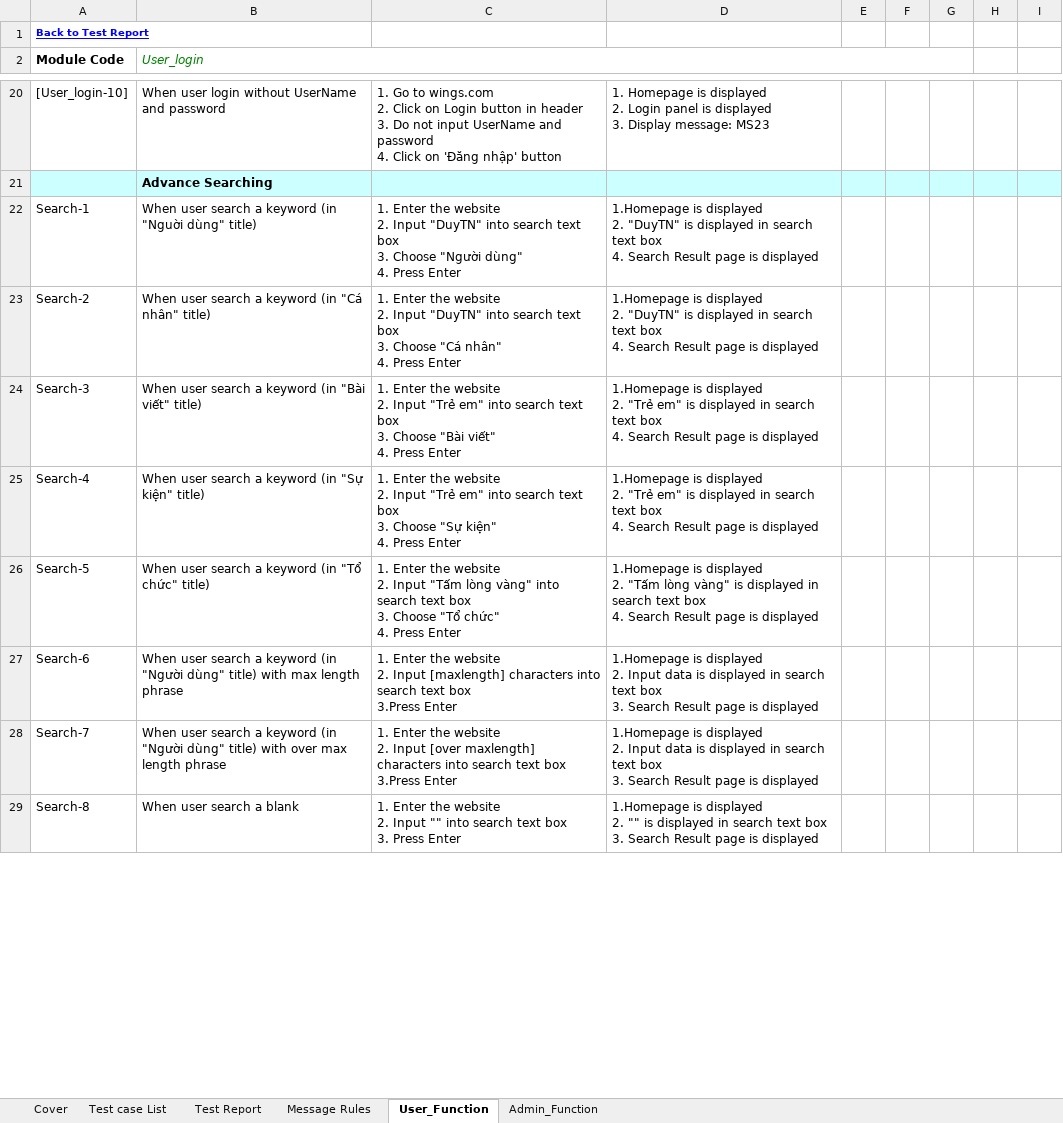
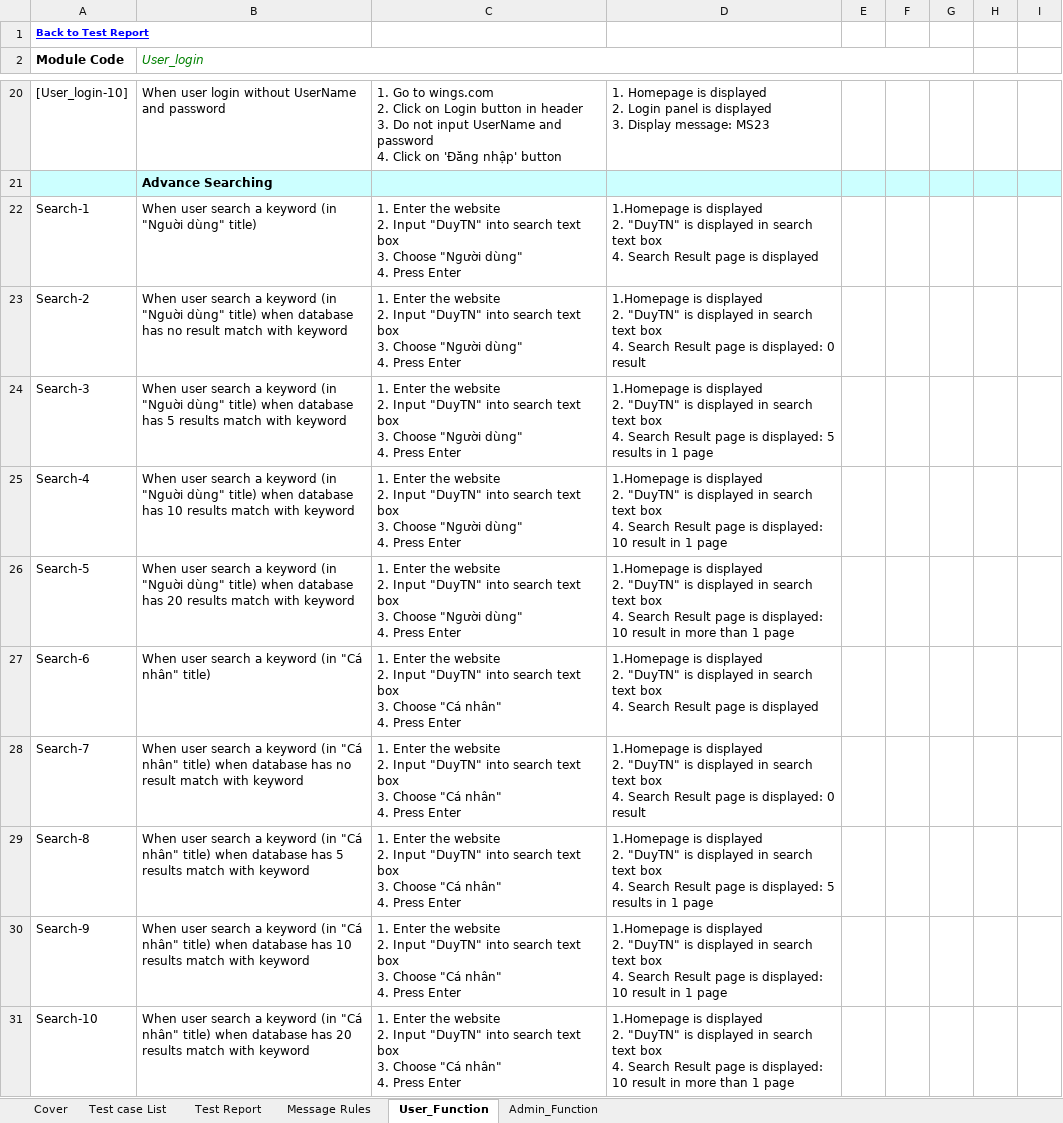
Before and after one commit to sangnvus/201609JS01, an Excel workbook: WIP/Documents/Report 3/WS_Integration Test Case_v1.0_EN.xlsx, sheet User_Function, drawn as a sheet; only a part is shown, gaps mark what is left out; values as stored, in another font and other column widths than the file's, no borders; ↵ is a line break in a cell; the diff covers the shown part only; the diff names each change by its address in the sheet, - before the commit and + after, or states it on an @@ line.

Commit message:
[Update] Integration TC

```diff
--- a/WIP/Documents/Report 3/WS_Integration Test Case_v1.0_EN.xlsx (sheet User_Function)
+++ b/WIP/Documents/Report 3/WS_Integration Test Case_v1.0_EN.xlsx (sheet User_Function)
-B23 (User_login): …keyword (in "Cá nhân" title)
+B23 (User_login): …keyword (in "Nguời dùng" title) when database has no result match with keyword
-C23: …3. Choose "Cá nhân" ↵ 4. Press…
+C23: …3. Choose "Người dùng" ↵ 4. Press…
-D23: …page is displayed
+D23: …page is displayed: 0 result
-B24 (User_login): …keyword (in "Bài viết" title)
+B24 (User_login): …keyword (in "Nguời dùng" title) when database has 5 results match with keyword
-C24: …2. Input "Trẻ em" into search text box ↵ 3. Choose "Bài viết" ↵ 4. Press…
+C24: …2. Input "DuyTN" into search text box ↵ 3. Choose "Người dùng" ↵ 4. Press…
-D24: …displayed ↵ 2. "Trẻ em" is displayed in search text box ↵ 4. Search Result page is displayed
+D24: …displayed ↵ 2. "DuyTN" is displayed in search text box ↵ 4. Search Result page is displayed: 5 results in 1 page
-B25 (User_login): …keyword (in "Sự kiện" title)
+B25 (User_login): …keyword (in "Nguời dùng" title) when database has 10 results match with keyword
-C25: …2. Input "Trẻ em" into search text box ↵ 3. Choose "Sự kiện" ↵ 4. Press…
+C25: …2. Input "DuyTN" into search text box ↵ 3. Choose "Người dùng" ↵ 4. Press…
-D25: …displayed ↵ 2. "Trẻ em" is displayed in search text box ↵ 4. Search Result page is displayed
+D25: …displayed ↵ 2. "DuyTN" is displayed in search text box ↵ 4. Search Result page is displayed: 10 result in 1 page
-B26 (User_login): …keyword (in "Tổ chức" title)
+B26 (User_login): …keyword (in "Nguời dùng" title) when database has 20 results match with keyword
-C26: …2. Input "Tấm lòng vàng" into search text box ↵ 3. Choose "Tổ chức" ↵ 4. Press…
+C26: …2. Input "DuyTN" into search text box ↵ 3. Choose "Người dùng" ↵ 4. Press…
-D26: …displayed ↵ 2. "Tấm lòng vàng" is displayed in search text box ↵ 4. Search Result page is displayed
+D26: …displayed ↵ 2. "DuyTN" is displayed in search text box ↵ 4. Search Result page is displayed: 10 result in more than 1 page
-B27 (User_login): …keyword (in "Người dùng" title) with max length phrase
+B27 (User_login): …keyword (in "Cá nhân" title)
-C27: …2. Input [maxlength] characters into search text box ↵ 3.Press Enter
+C27: …2. Input "DuyTN" into search text box ↵ 3. Choose "Cá nhân" ↵ 4. Press Enter
-D27: …displayed ↵ 2. Input data is displayed in search text box ↵ 3. Search Result…
+D27: …displayed ↵ 2. "DuyTN" is displayed in search text box ↵ 4. Search Result…
-B28 (User_login): …keyword (in "Người dùng" title) with over max length phrase
+B28 (User_login): …keyword (in "Cá nhân" title) when database has no result match with keyword
-C28: …2. Input [over maxlength] characters into search text box ↵ 3.Press Enter
+C28: …2. Input "DuyTN" into search text box ↵ 3. Choose "Cá nhân" ↵ 4. Press Enter
-D28: …displayed ↵ 2. Input data is displayed in search text box ↵ 3. Search Result page is displayed
+D28: …displayed ↵ 2. "DuyTN" is displayed in search text box ↵ 4. Search Result page is displayed: 0 result
-B29 (User_login): …search a blank
+B29 (User_login): …search a keyword (in "Cá nhân" title) when database has 5 results match with keyword
-C29: …2. Input "" into search text box ↵ 3. Press Enter
+C29: …2. Input "DuyTN" into search text box ↵ 3. Choose "Cá nhân" ↵ 4. Press Enter
-D29: …displayed ↵ 2. "" is displayed in search text box ↵ 3. Search Result page is displayed
+D29: …displayed ↵ 2. "DuyTN" is displayed in search text box ↵ 4. Search Result page is displayed: 5 results in 1 page
+row 30: Search-9 | When user search a keyword (in "Cá nhân" title) when database has 10 results match with keyword | 1. Enter the website ↵ 2. Input "DuyTN" into search text box ↵ 3. Choose "Cá nhân" ↵ 4. Press Enter | 1.Homepage is displayed ↵ 2. "DuyTN" is displayed in search text box ↵ 4. Search Result page is displayed: 10 result in 1 page
+row 31: Search-10 | When user search a keyword (in "Cá nhân" title) when database has 20 results match with keyword | 1. Enter the website ↵ 2. Input "DuyTN" into search text box ↵ 3. Choose "Cá nhân" ↵ 4. Press Enter | 1.Homepage is displayed ↵ 2. "DuyTN" is displayed in search text box ↵ 4. Search Result page is displayed: 10 result in more than 1 page
```
Also changed, not shown: 73 added rows, 35 removed rows, 95 edited cells and cell formats elsewhere in this sheet, sheet Test Report, sheet Message Rules, formulas that keep their value.
